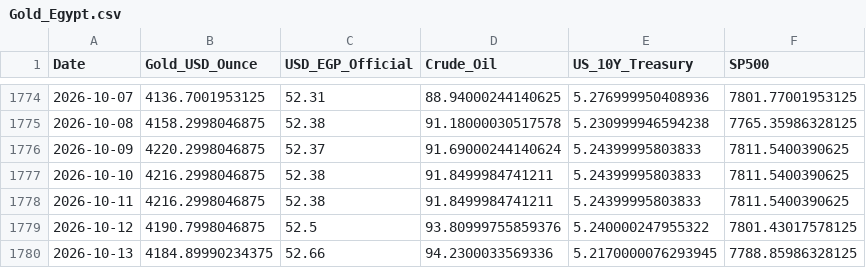
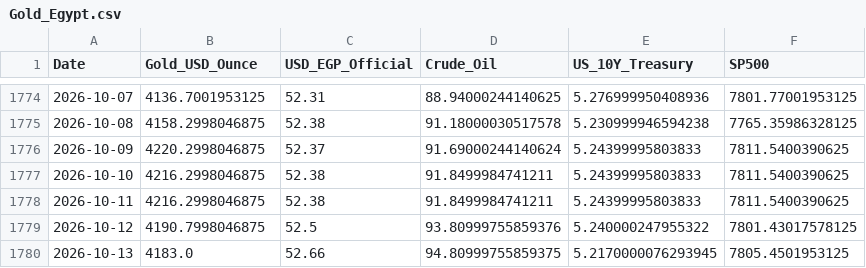
Before and after one commit to MahmoudShamoun/DEPI-Graduation-Project, a CSV file: 02_Dataset/Gold_Egypt.csv, drawn as a sheet; only a part is shown, gaps mark what is left out.

```diff
--- a/02_Dataset/Gold_Egypt.csv
+++ b/02_Dataset/Gold_Egypt.csv
@@ -1779,2 +1779,2 @@ Date,Gold_USD_Ounce,USD_EGP_Official,Crude_Oil,US_10Y_Treasury,SP500
 2026-10-12,4190.7998046875,52.5,93.80999755859376,5.240000247955322,7801.43017578125
-2026-10-13,4184.89990234375,52.66,94.2300033569336,5.2170000076293945,7788.85986328125
+2026-10-13,4183.0,52.66,94.80999755859375,5.2170000076293945,7805.4501953125
```
Also changed, not shown: 2 other files.
